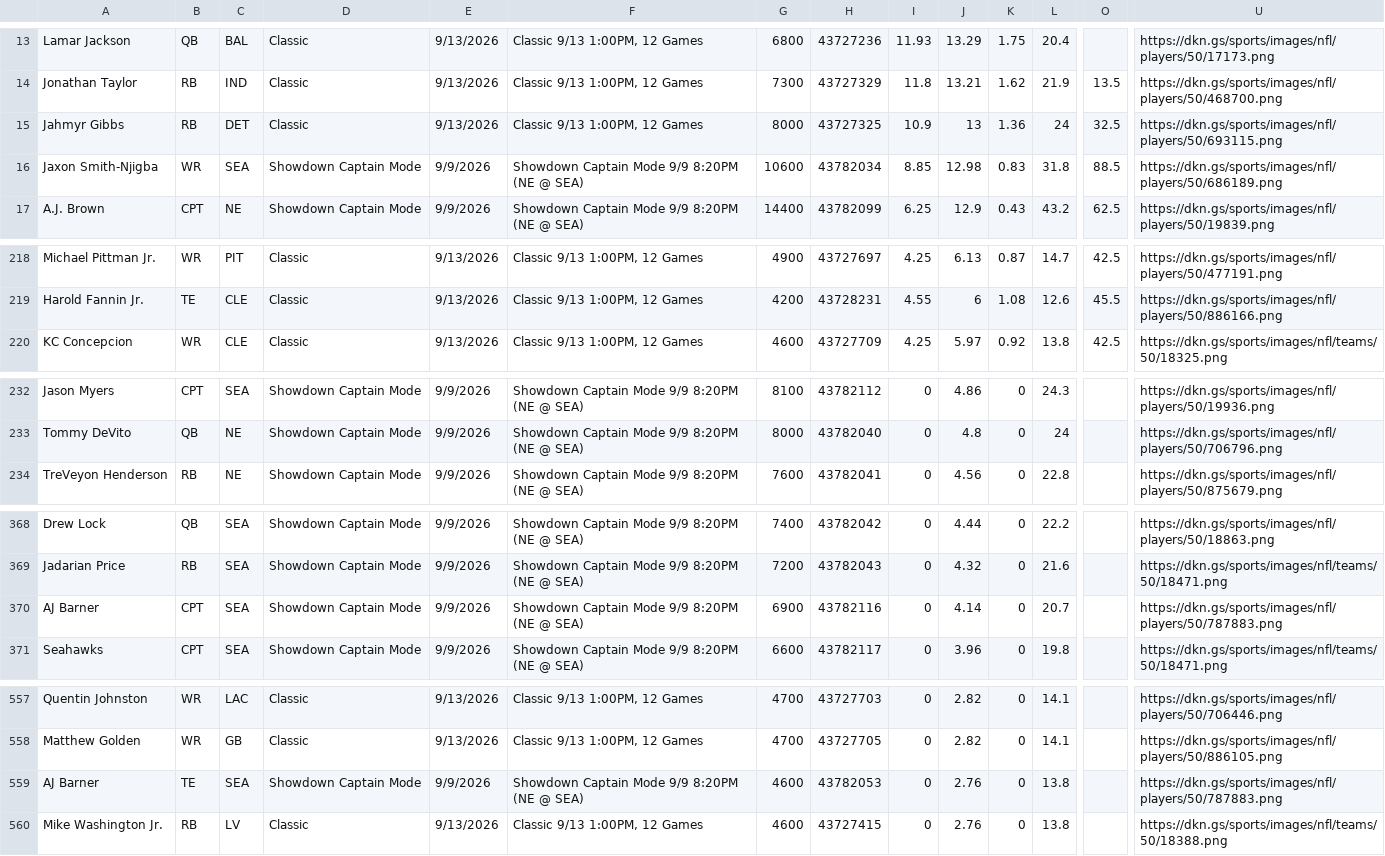
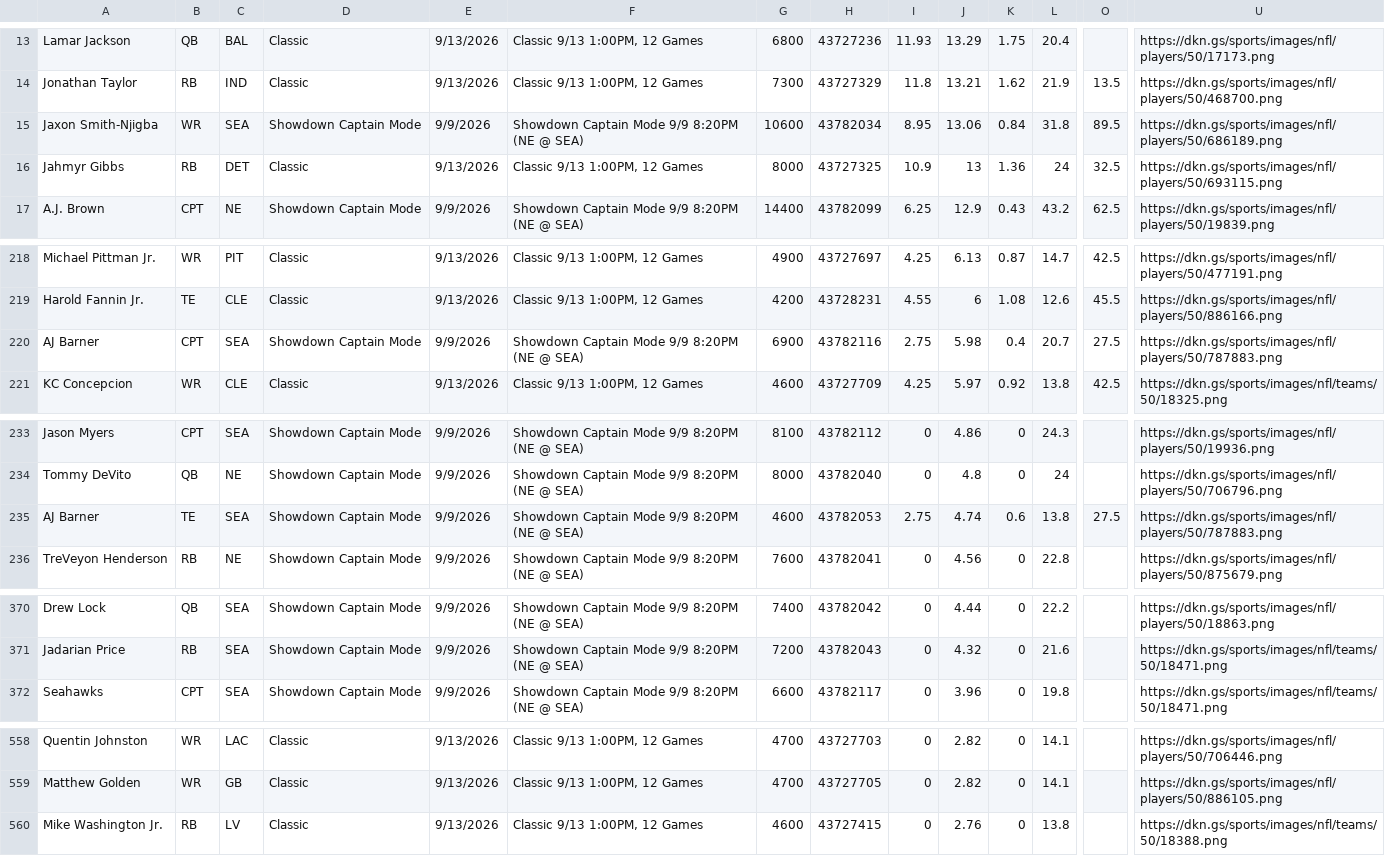
Before and after one commit to 925Sports/925Sports-nfl-dfs-data, a CSV file: players.csv, drawn as a sheet; only a part is shown, gaps mark what is left out; removed rows and columns are numbered as before the commit, all else as after; rows hold the shown columns only; the diff covers the shown part only; the diff names each change by its address in the sheet, - before the commit and + after, or states it on an @@ line.

```diff
--- a/players.csv
+++ b/players.csv
+row 15: Jaxon Smith-Njigba | WR | SEA | Showdown Captain Mode | 9/9/2026 | Showdown Captain Mode 9/9 8:20PM (NE @ SEA) | 10600 | 43782034 | 8.95 | 13.06 | 0.84 | 31.8 | 89.5 | https://dkn.gs/sports/images/nfl/players/50/686189.png
-row 16: Jaxon Smith-Njigba | WR | SEA | Showdown Captain Mode | 9/9/2026 | Showdown Captain Mode 9/9 8:20PM (NE @ SEA) | 10600 | 43782034 | 8.85 | 12.98 | 0.83 | 31.8 | 88.5 | https://dkn.gs/sports/images/nfl/players/50/686189.png
+row 220: AJ Barner | CPT | SEA | Showdown Captain Mode | 9/9/2026 | Showdown Captain Mode 9/9 8:20PM (NE @ SEA) | 6900 | 43782116 | 2.75 | 5.98 | 0.4 | 20.7 | 27.5 | https://dkn.gs/sports/images/nfl/players/50/787883.png
+row 235: AJ Barner | TE | SEA | Showdown Captain Mode | 9/9/2026 | Showdown Captain Mode 9/9 8:20PM (NE @ SEA) | 4600 | 43782053 | 2.75 | 4.74 | 0.6 | 13.8 | 27.5 | https://dkn.gs/sports/images/nfl/players/50/787883.png
-row 370: AJ Barner | CPT | SEA | Showdown Captain Mode | 9/9/2026 | Showdown Captain Mode 9/9 8:20PM (NE @ SEA) | 6900 | 43782116 | 0 | 4.14 | 0 | 20.7 |  | https://dkn.gs/sports/images/nfl/players/50/787883.png
-row 559: AJ Barner | TE | SEA | Showdown Captain Mode | 9/9/2026 | Showdown Captain Mode 9/9 8:20PM (NE @ SEA) | 4600 | 43782053 | 0 | 2.76 | 0 | 13.8 |  | https://dkn.gs/sports/images/nfl/players/50/787883.png
```
Also changed, not shown: 7 edited cells elsewhere in this file, final.csv, 1 other file.
